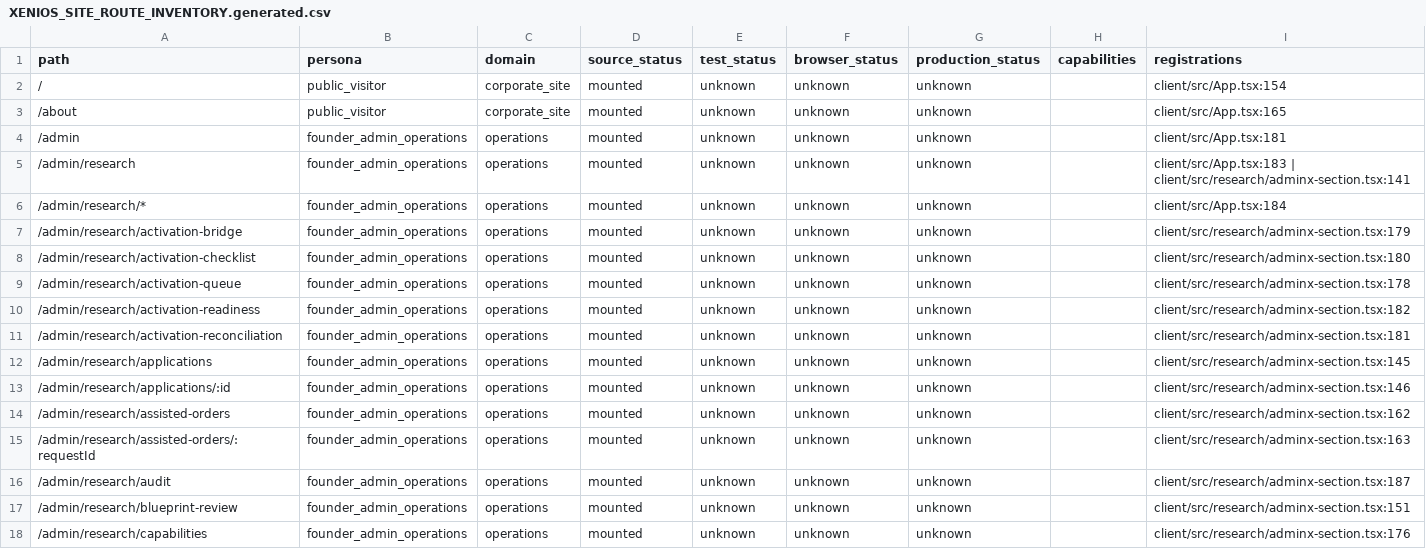
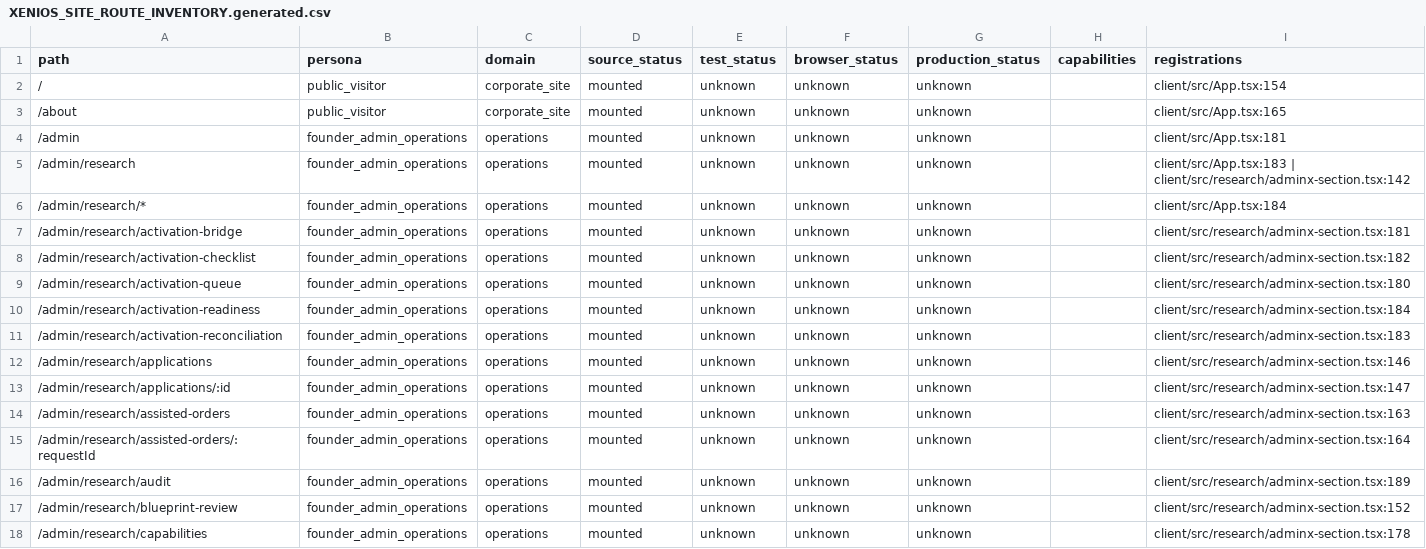
Before and after one commit to teamxenios/xenios-website, a CSV file: docs/platform/XENIOS_SITE_ROUTE_INVENTORY.generated.csv, drawn as a sheet; only a part is shown; the diff covers the shown part only.

```diff
--- a/docs/platform/XENIOS_SITE_ROUTE_INVENTORY.generated.csv
+++ b/docs/platform/XENIOS_SITE_ROUTE_INVENTORY.generated.csv
@@ -4,15 +4,15 @@ path,persona,domain,source_status,test_status,browser_status,production_status,c
 /admin,founder_admin_operations,operations,mounted,unknown,unknown,unknown,,client/src/App.tsx:181
-/admin/research,founder_admin_operations,operations,mounted,unknown,unknown,unknown,,client/src/App.tsx:183 | client/src/research/adminx-section.tsx:141
+/admin/research,founder_admin_operations,operations,mounted,unknown,unknown,unknown,,client/src/App.tsx:183 | client/src/research/adminx-section.tsx:142
 /admin/research/*,founder_admin_operations,operations,mounted,unknown,unknown,unknown,,client/src/App.tsx:184
-/admin/research/activation-bridge,founder_admin_operations,operations,mounted,unknown,unknown,unknown,,client/src/research/adminx-section.tsx:179
-/admin/research/activation-checklist,founder_admin_operations,operations,mounted,unknown,unknown,unknown,,client/src/research/adminx-section.tsx:180
-/admin/research/activation-queue,founder_admin_operations,operations,mounted,unknown,unknown,unknown,,client/src/research/adminx-section.tsx:178
-/admin/research/activation-readiness,founder_admin_operations,operations,mounted,unknown,unknown,unknown,,client/src/research/adminx-section.tsx:182
-/admin/research/activation-reconciliation,founder_admin_operations,operations,mounted,unknown,unknown,unknown,,client/src/research/adminx-section.tsx:181
-/admin/research/applications,founder_admin_operations,operations,mounted,unknown,unknown,unknown,,client/src/research/adminx-section.tsx:145
-/admin/research/applications/:id,founder_admin_operations,operations,mounted,unknown,unknown,unknown,,client/src/research/adminx-section.tsx:146
-/admin/research/assisted-orders,founder_admin_operations,operations,mounted,unknown,unknown,unknown,,client/src/research/adminx-section.tsx:162
-/admin/research/assisted-orders/:requestId,founder_admin_operations,operations,mounted,unknown,unknown,unknown,,client/src/research/adminx-section.tsx:163
-/admin/research/audit,founder_admin_operations,operations,mounted,unknown,unknown,unknown,,client/src/research/adminx-section.tsx:187
-/admin/research/blueprint-review,founder_admin_operations,operations,mounted,unknown,unknown,unknown,,client/src/research/adminx-section.tsx:151
-/admin/research/capabilities,founder_admin_operations,operations,mounted,unknown,unknown,unknown,,client/src/research/adminx-section.tsx:176
+/admin/research/activation-bridge,founder_admin_operations,operations,mounted,unknown,unknown,unknown,,client/src/research/adminx-section.tsx:181
+/admin/research/activation-checklist,founder_admin_operations,operations,mounted,unknown,unknown,unknown,,client/src/research/adminx-section.tsx:182
+/admin/research/activation-queue,founder_admin_operations,operations,mounted,unknown,unknown,unknown,,client/src/research/adminx-section.tsx:180
+/admin/research/activation-readiness,founder_admin_operations,operations,mounted,unknown,unknown,unknown,,client/src/research/adminx-section.tsx:184
+/admin/research/activation-reconciliation,founder_admin_operations,operations,mounted,unknown,unknown,unknown,,client/src/research/adminx-section.tsx:183
+/admin/research/applications,founder_admin_operations,operations,mounted,unknown,unknown,unknown,,client/src/research/adminx-section.tsx:146
+/admin/research/applications/:id,founder_admin_operations,operations,mounted,unknown,unknown,unknown,,client/src/research/adminx-section.tsx:147
+/admin/research/assisted-orders,founder_admin_operations,operations,mounted,unknown,unknown,unknown,,client/src/research/adminx-section.tsx:163
+/admin/research/assisted-orders/:requestId,founder_admin_operations,operations,mounted,unknown,unknown,unknown,,client/src/research/adminx-section.tsx:164
+/admin/research/audit,founder_admin_operations,operations,mounted,unknown,unknown,unknown,,client/src/research/adminx-section.tsx:189
+/admin/research/blueprint-review,founder_admin_operations,operations,mounted,unknown,unknown,unknown,,client/src/research/adminx-section.tsx:152
+/admin/research/capabilities,founder_admin_operations,operations,mounted,unknown,unknown,unknown,,client/src/research/adminx-section.tsx:178
```
Also changed, not shown: 1 added row and 32 edited cells elsewhere in this file, 2 other files.
